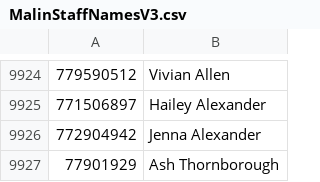
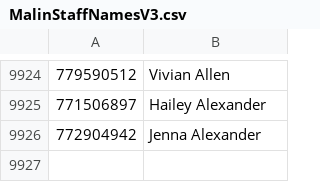
Before and after one commit to ashyAU/Malin-Multiform, a CSV file: bin/Release/net8.0-windows/MalinStaffNamesV3.csv, drawn as a sheet; only a part is shown, gaps mark what is left out; the diff names each change by its address in the sheet, - before the commit and + after, or states it on an @@ line.

Commit message:
Final release

```diff
--- a/bin/Release/net8.0-windows/MalinStaffNamesV3.csv
+++ b/bin/Release/net8.0-windows/MalinStaffNamesV3.csv
-row 9927: 77901929 | Ash Thornborough
```
Also changed, not shown: 29 other files.
